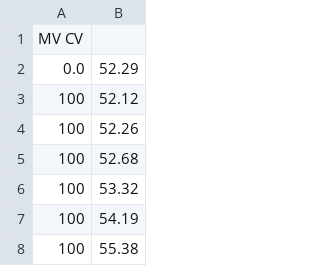
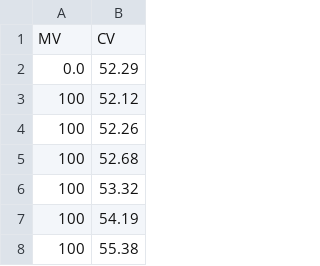
Before and after one commit to PlayITraptoRic/TEST, a CSV file: testt.csv, drawn as a sheet; only a part is shown; removed rows and columns are numbered as before the commit, all else as after; the diff names each change by its address in the sheet, - before the commit and + after, or states it on an @@ line.

Commit message:
Update testt.csv

```diff
--- a/testt.csv
+++ b/testt.csv
-row 1: MV CV
+row 1: MV | CV
```
